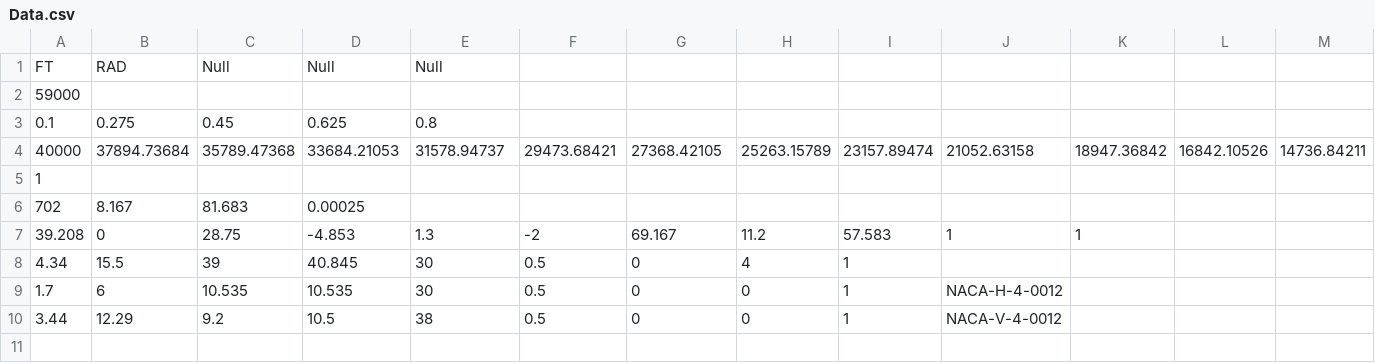
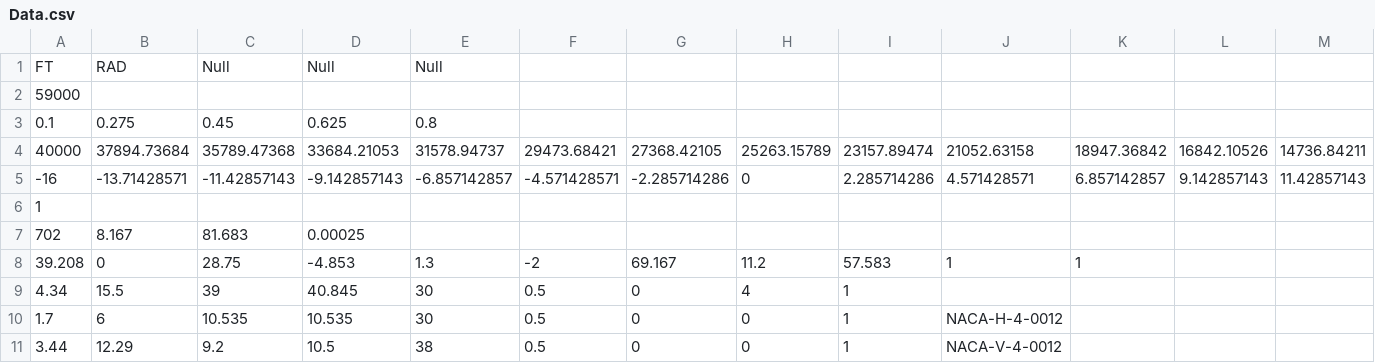
Before and after one commit to alibaniasad1999/DATCOM-Trim-Diagram-GUI, a CSV file: Data.csv, drawn as a sheet; only a part is shown; rows hold the shown columns only; the diff names each change by its address in the sheet, - before the commit and + after, or states it on an @@ line.

```diff
--- a/Data.csv
+++ b/Data.csv
+row 5: -16 | -13.71428571 | -11.42857143 | -9.142857143 | -6.857142857 | -4.571428571 | -2.285714286 | 0 | 2.285714286 | 4.571428571 | 6.857142857 | 9.142857143 | 11.42857143
```
Also changed, not shown: 1 other file.
